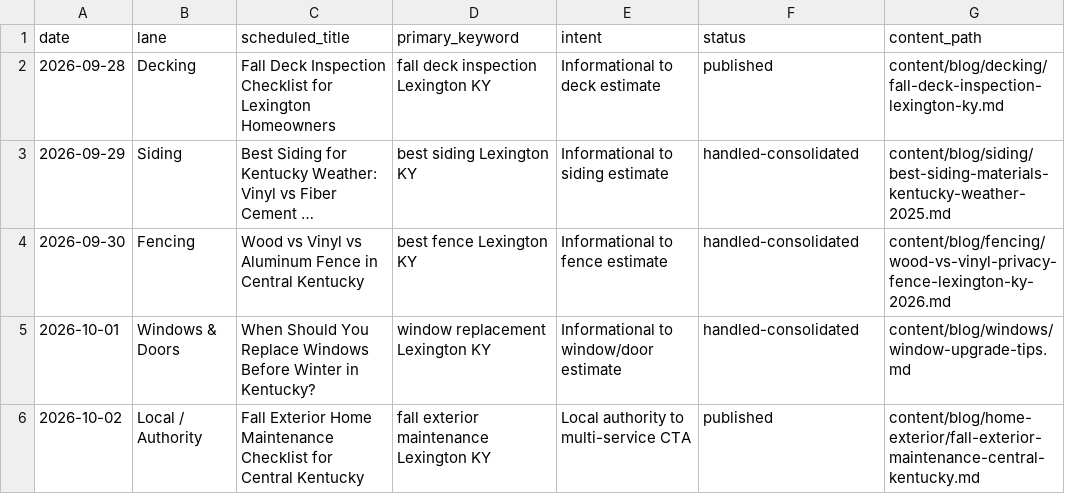
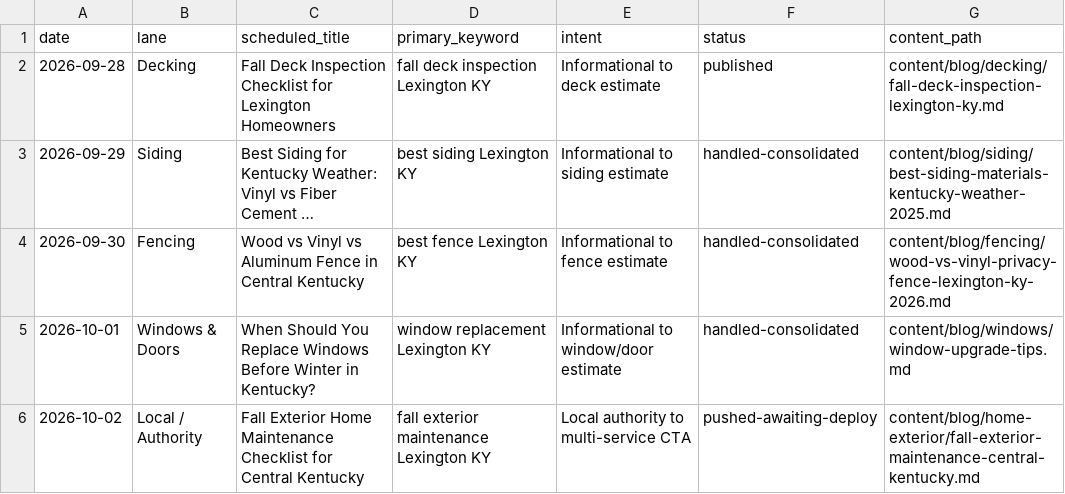
Before and after one commit to Phatmos/yellowstone-renovation-, a CSV file: content/seo-plan-progress.csv, drawn as a sheet; long unchanged cells end in ….

Commit message:
Track pending Netlify deployment

```diff
--- a/content/seo-plan-progress.csv
+++ b/content/seo-plan-progress.csv
@@ -5,2 +5,2 @@ date,lane,scheduled_title,primary_keyword,intent,status,content_path
 2026-10-01,Windows & Doors,When Should You Replace Windows Before Winter in Kentucky?,window replacement Lexington KY,Informational to window/door estimate,handled-consolidated,content/blog/windows/window-upgrade-tips.md
-2026-10-02,Local / Authority,Fall Exterior Home Maintenance Checklist for Central Kentucky,fall exterior maintenance Lexington KY,Local authority to multi-service CTA,published,content/blog/home-exterior/fall-exterior-maintenance-central-kentucky.md
+2026-10-02,Local / Authority,Fall Exterior Home Maintenance Checklist for Central Kentucky,fall exterior maintenance Lexington KY,Local authority to multi-service CTA,pushed-awaiting-deploy,content/blog/home-exterior/fall-exterior-maintenance-central-kentucky.md
```
